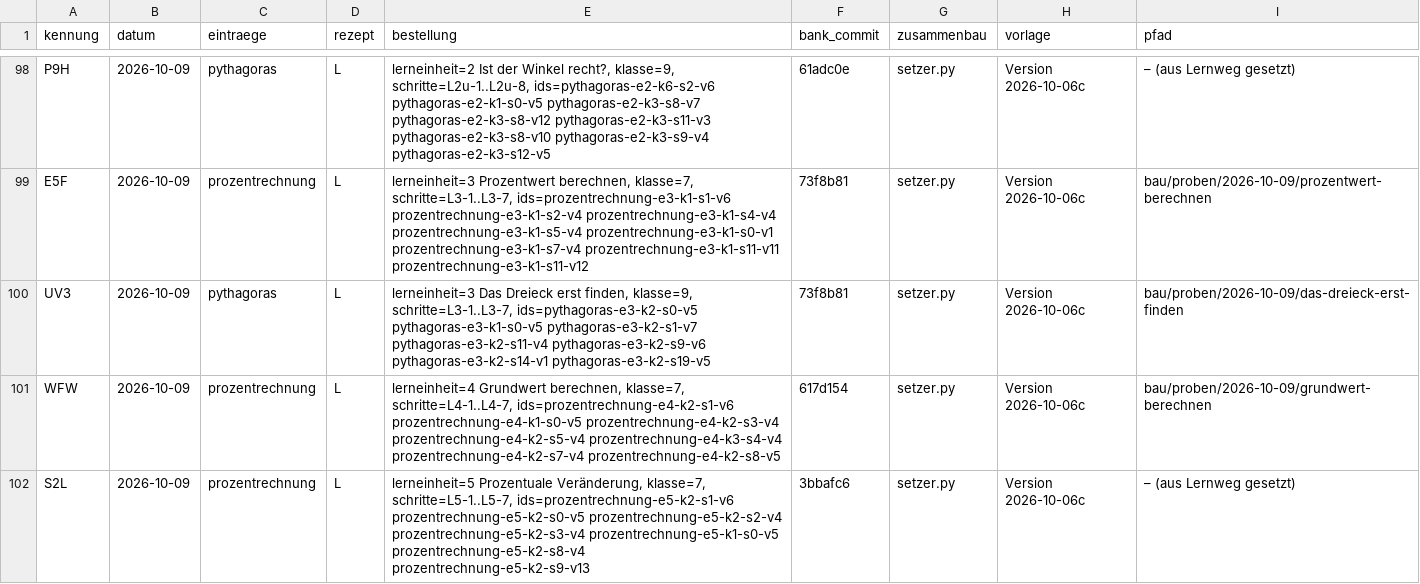
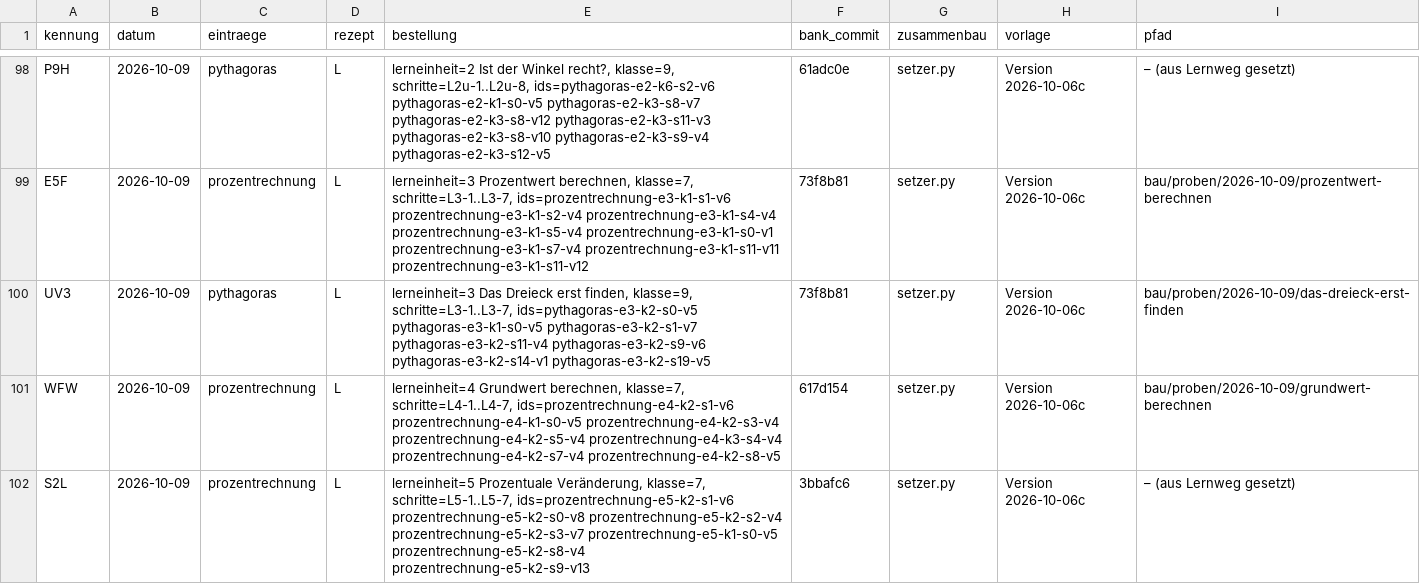
Before and after one commit to hz-0801/aufgabenbank, a CSV file: bau/register.csv, drawn as a sheet; only a part is shown, gaps mark what is left out.

```diff
--- a/bau/register.csv
+++ b/bau/register.csv
@@ -101,2 +101,2 @@ UV3;2026-10-09;pythagoras;L;lerneinheit=3 Das Dreieck erst finden, klasse=9, sch
 WFW;2026-10-09;prozentrechnung;L;lerneinheit=4 Grundwert berechnen, klasse=7, schritte=L4-1..L4-7, ids=prozentrechnung-e4-k2-s1-v6 prozentrechnung-e4-k1-s0-v5 prozentrechnung-e4-k2-s3-v4 prozentrechnung-e4-k2-s5-v4 prozentrechnung-e4-k3-s4-v4 prozentrechnung-e4-k2-s7-v4 prozentrechnung-e4-k2-s8-v5;617d154;setzer.py;Version 2026-10-06c;bau/proben/2026-10-09/grundwert-berechnen
-S2L;2026-10-09;prozentrechnung;L;lerneinheit=5 Prozentuale Veränderung, klasse=7, schritte=L5-1..L5-7, ids=prozentrechnung-e5-k2-s1-v6 prozentrechnung-e5-k2-s0-v5 prozentrechnung-e5-k2-s2-v4 prozentrechnung-e5-k2-s3-v4 prozentrechnung-e5-k1-s0-v5 prozentrechnung-e5-k2-s8-v4 prozentrechnung-e5-k2-s9-v13;3bbafc6;setzer.py;Version 2026-10-06c;– (aus Lernweg gesetzt)
+S2L;2026-10-09;prozentrechnung;L;lerneinheit=5 Prozentuale Veränderung, klasse=7, schritte=L5-1..L5-7, ids=prozentrechnung-e5-k2-s1-v6 prozentrechnung-e5-k2-s0-v8 prozentrechnung-e5-k2-s2-v4 prozentrechnung-e5-k2-s3-v7 prozentrechnung-e5-k1-s0-v5 prozentrechnung-e5-k2-s8-v4 prozentrechnung-e5-k2-s9-v13;3bbafc6;setzer.py;Version 2026-10-06c;– (aus Lernweg gesetzt)
```
Also changed, not shown: 6 other files.
